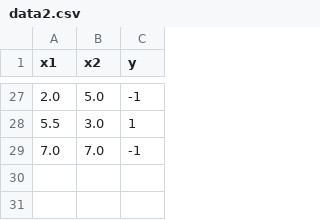
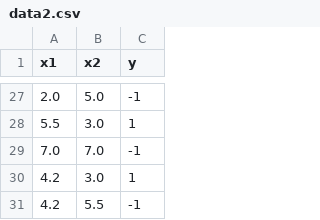
Before and after one commit to mcbaron/CascadeCorrelation, a CSV file: data2.csv, drawn as a sheet; only a part is shown, gaps mark what is left out.

```diff
--- a/data2.csv
+++ b/data2.csv
@@ -29 +29,3 @@ x1,x2,y
 7.0,7.0,-1
+4.2,3.0,1
+4.2,5.5,-1
```
Also changed, not shown: data.csv, 3 other files.
